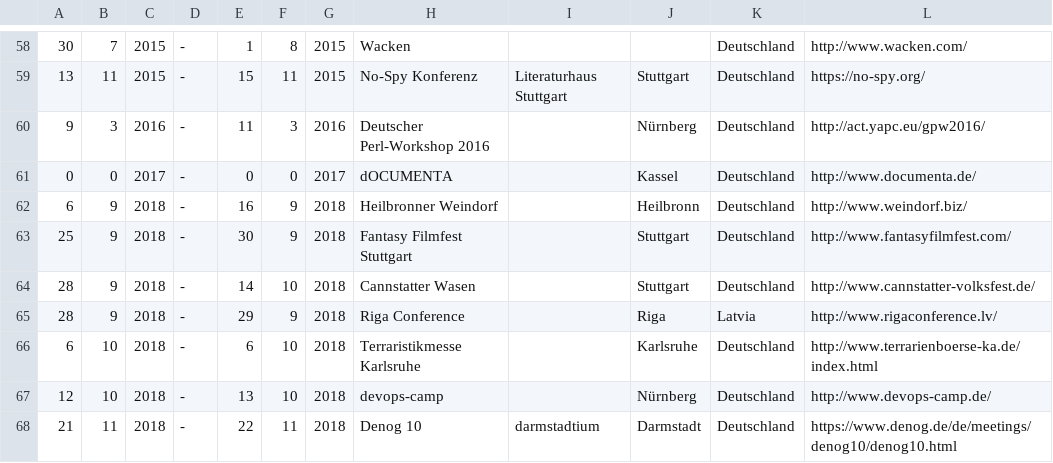
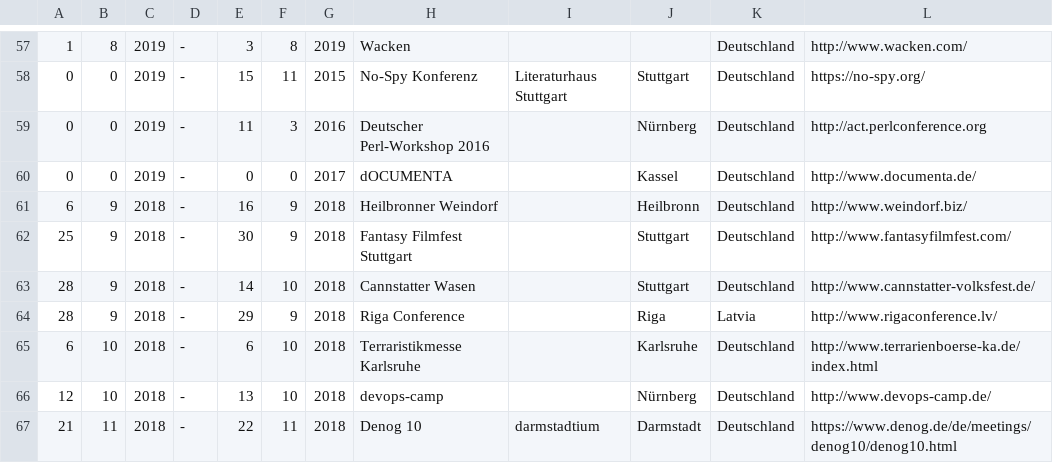
Before and after one commit to TabTwo/eventdb-source, a CSV file: data/events.csv, drawn as a sheet; only a part is shown, gaps mark what is left out; addresses are those after the commit; the diff covers the shown part only; the diff names each change by its address in the sheet, - before the commit and + after, or states it on an @@ line.

```diff
--- a/data/events.csv
+++ b/data/events.csv
-A57: 30
+A57: 1
-B57: 7
+B57: 8
-C57:C58: 2015
+C57:C58: 2019
-E57: 1
+E57: 3
-G57: 2015
+G57: 2019
-A58: 13
+A58: 0
-B58: 11
+B58: 0
-A59: 9
+A59: 0
-B59: 3
+B59: 0
-C59: 2016
+C59: 2019
-L59: http://act.yapc.eu/gpw2016/
+L59: http://act.perlconference.org
-C60: 2017
+C60: 2019
```
Also changed, not shown: 2 added rows, 3 removed rows and 30 edited cells elsewhere in this file.
